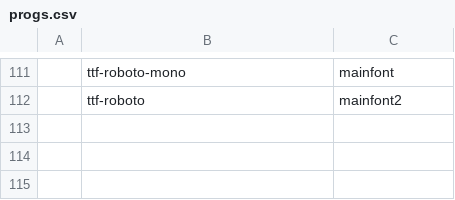
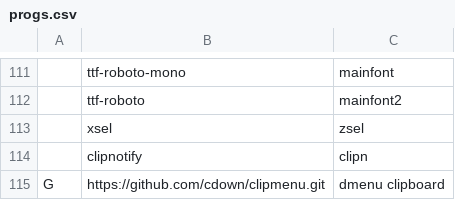
Before and after one commit to bsodloverlinuxsetup/LARBS, a CSV file: progs.csv, drawn as a sheet; only a part is shown, gaps mark what is left out; the diff names each change by its address in the sheet, - before the commit and + after, or states it on an @@ line.

Commit message:
Update progs.csv

```diff
--- a/progs.csv
+++ b/progs.csv
+row 113:  | xsel | zsel
+row 114:  | clipnotify | clipn
+row 115: G | https://github.com/cdown/clipmenu.git | dmenu clipboard
```
